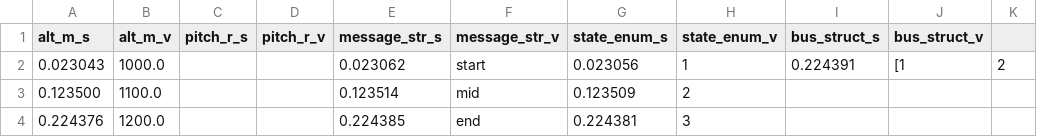
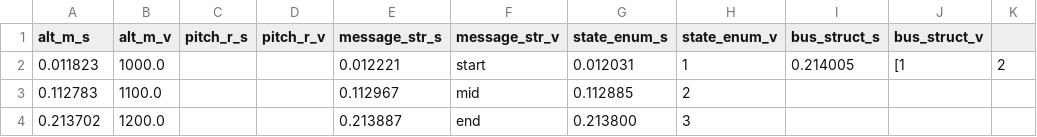
Before and after one commit to mrGSOF/RTDB, a CSV file: rtdb.csv, drawn as a sheet; only a part is shown; the diff names each change by its address in the sheet, - before the commit and + after, or states it on an @@ line.

```diff
--- a/rtdb.csv
+++ b/rtdb.csv
-A2 (alt_m_s): 0.023043
+A2 (alt_m_s): 0.011823
-E2 (message_str_s): 0.023062
+E2 (message_str_s): 0.012221
-G2 (state_enum_s): 0.023056
+G2 (state_enum_s): 0.012031
-I2 (bus_struct_s): 0.224391
+I2 (bus_struct_s): 0.214005
-A3 (alt_m_s): 0.123500
+A3 (alt_m_s): 0.112783
-E3 (message_str_s): 0.123514
+E3 (message_str_s): 0.112967
-G3 (state_enum_s): 0.123509
+G3 (state_enum_s): 0.112885
-A4 (alt_m_s): 0.224376
+A4 (alt_m_s): 0.213702
-E4 (message_str_s): 0.224385
+E4 (message_str_s): 0.213887
-G4 (state_enum_s): 0.224381
+G4 (state_enum_s): 0.213800
```
Also changed, not shown: 3 other files.
